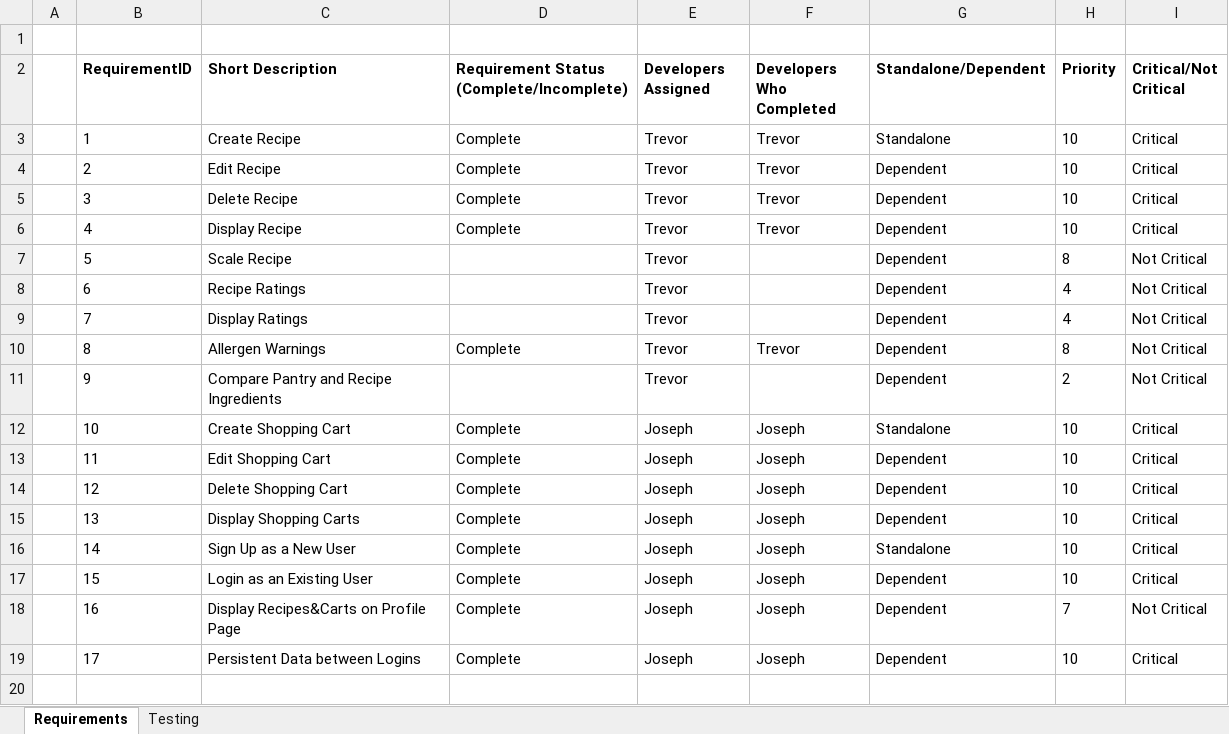
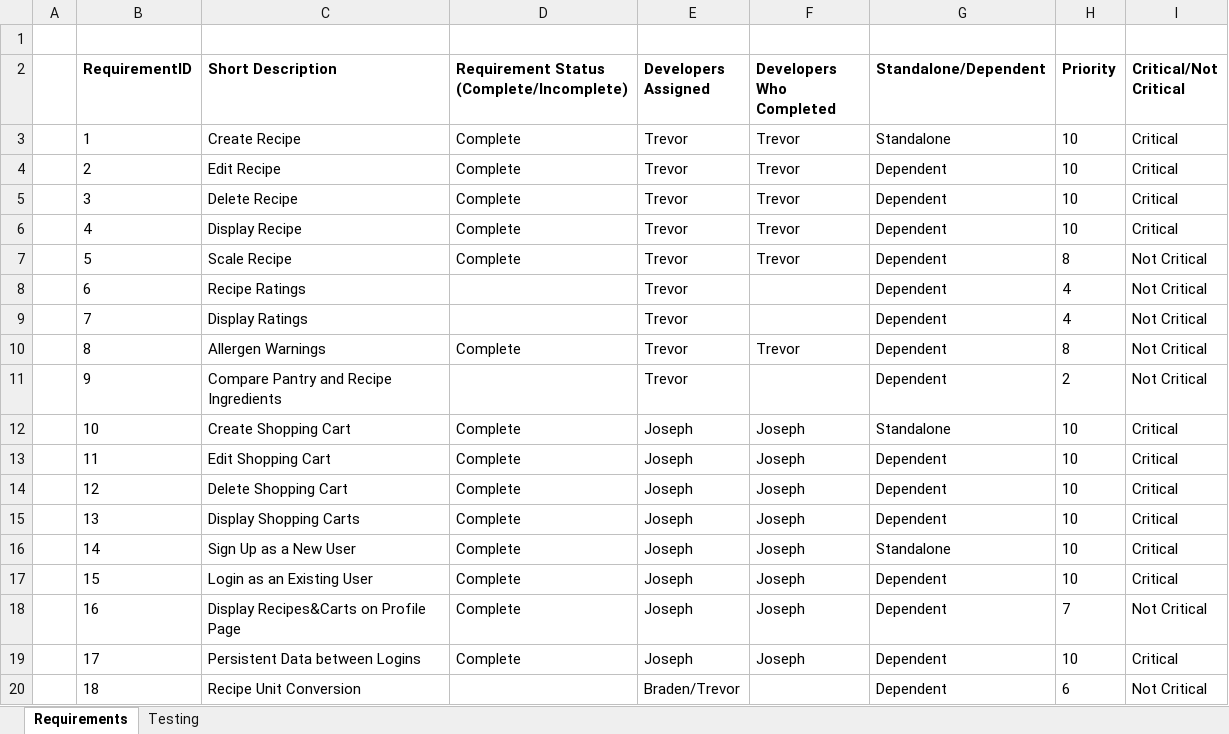
Before and after one commit to Cacanuck/CEG4110_Project, an Excel workbook: Testing.xlsx, sheet Requirements, drawn as a sheet; values as stored, in another font and other column widths than the file's, no borders; the diff names each change by its address in the sheet, - before the commit and + after, or states it on an @@ line.

Commit message:
fixed arrow issues, updated testing document

```diff
--- a/Testing.xlsx (sheet Requirements)
+++ b/Testing.xlsx (sheet Requirements)
-D7: (empty)
+D7: Complete
-F7 (Developers Who Completed): (empty)
+F7 (Developers Who Completed): Trevor
+row 20:  | 18 | Recipe Unit Conversion |  | Braden/Trevor |  | Dependent | 6 | Not Critical
```
Also changed, not shown: 2 other files.
